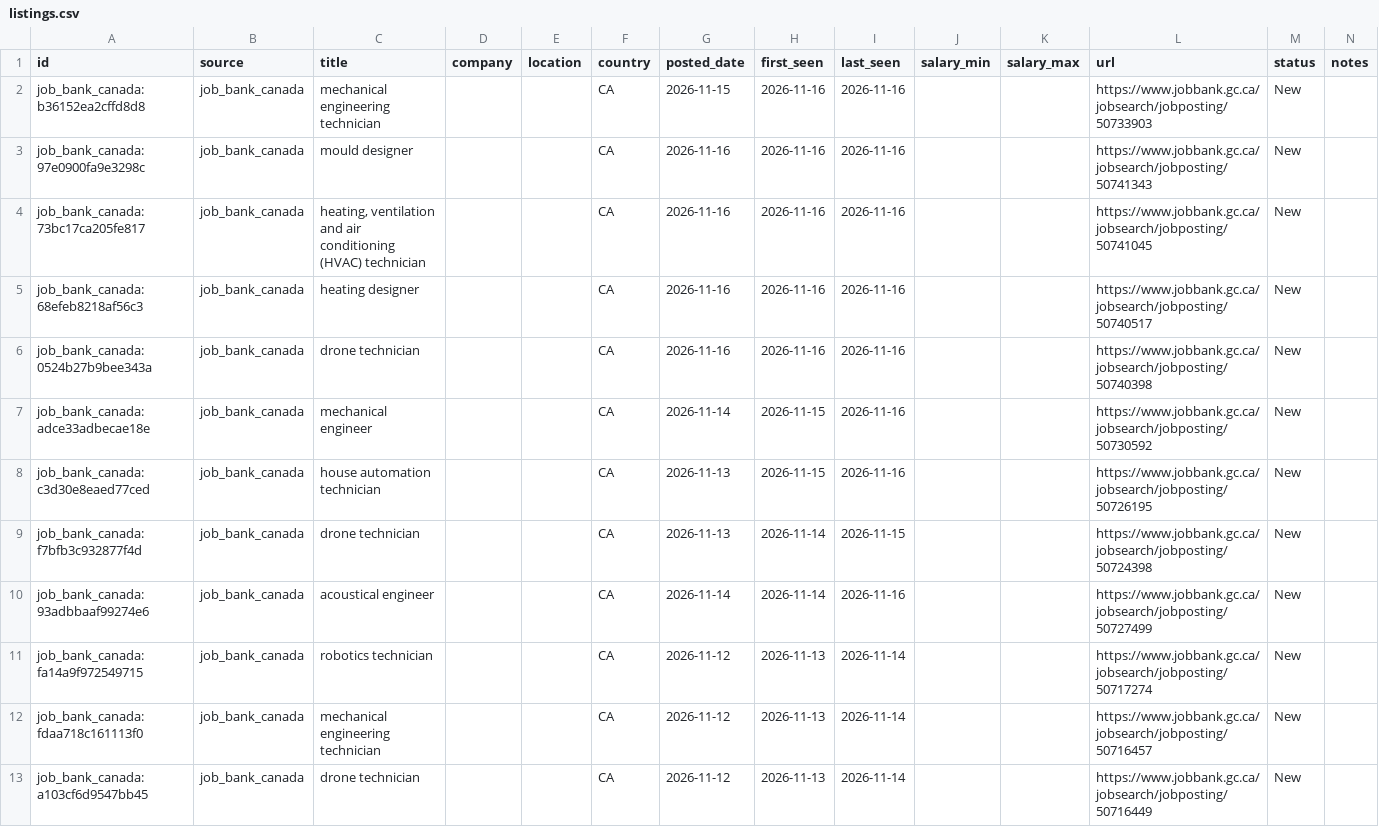
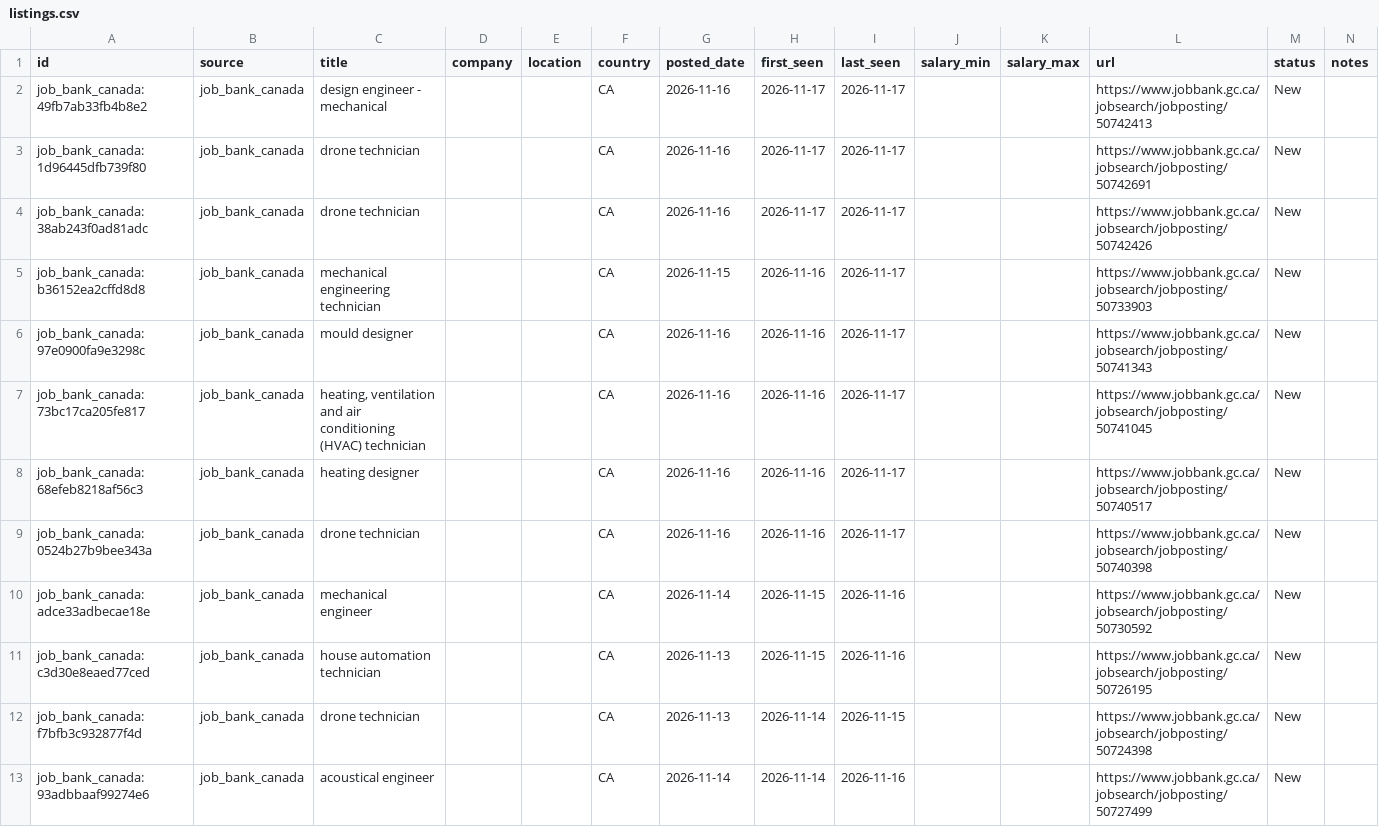
Before and after one commit to kprana976/Claude-resume, a CSV file: docs/listings.csv, drawn as a sheet; only a part is shown; the shorter side is filled out with more unchanged rows.

```diff
--- a/docs/listings.csv
+++ b/docs/listings.csv
@@ -1,7 +1,10 @@
 id,source,title,company,location,country,posted_date,first_seen,last_seen,salary_min,salary_max,url,status,notes
-job_bank_canada:b36152ea2cffd8d8,job_bank_canada,mechanical engineering technician,,,CA,2026-11-15,2026-11-16,2026-11-16,,,https://www.jobbank.gc.ca/jobsearch/jobposting/50733903,New,
-job_bank_canada:97e0900fa9e3298c,job_bank_canada,mould designer,,,CA,2026-11-16,2026-11-16,2026-11-16,,,https://www.jobbank.gc.ca/jobsearch/jobposting/50741343,New,
-job_bank_canada:73bc17ca205fe817,job_bank_canada,"heating, ventilation and air conditioning (HVAC) technician",,,CA,2026-11-16,2026-11-16,2026-11-16,,,https://www.jobbank.gc.ca/jobsearch/jobposting/50741045,New,
-job_bank_canada:68efeb8218af56c3,job_bank_canada,heating designer,,,CA,2026-11-16,2026-11-16,2026-11-16,,,https://www.jobbank.gc.ca/jobsearch/jobposting/50740517,New,
-job_bank_canada:0524b27b9bee343a,job_bank_canada,drone technician,,,CA,2026-11-16,2026-11-16,2026-11-16,,,https://www.jobbank.gc.ca/jobsearch/jobposting/50740398,New,
+job_bank_canada:49fb7ab33fb4b8e2,job_bank_canada,design engineer - mechanical,,,CA,2026-11-16,2026-11-17,2026-11-17,,,https://www.jobbank.gc.ca/jobsearch/jobposting/50742413,New,
+job_bank_canada:1d96445dfb739f80,job_bank_canada,drone technician,,,CA,2026-11-16,2026-11-17,2026-11-17,,,https://www.jobbank.gc.ca/jobsearch/jobposting/50742691,New,
+job_bank_canada:38ab243f0ad81adc,job_bank_canada,drone technician,,,CA,2026-11-16,2026-11-17,2026-11-17,,,https://www.jobbank.gc.ca/jobsearch/jobposting/50742426,New,
+job_bank_canada:b36152ea2cffd8d8,job_bank_canada,mechanical engineering technician,,,CA,2026-11-15,2026-11-16,2026-11-17,,,https://www.jobbank.gc.ca/jobsearch/jobposting/50733903,New,
+job_bank_canada:97e0900fa9e3298c,job_bank_canada,mould designer,,,CA,2026-11-16,2026-11-16,2026-11-17,,,https://www.jobbank.gc.ca/jobsearch/jobposting/50741343,New,
+job_bank_canada:73bc17ca205fe817,job_bank_canada,"heating, ventilation and air conditioning (HVAC) technician",,,CA,2026-11-16,2026-11-16,2026-11-17,,,https://www.jobbank.gc.ca/jobsearch/jobposting/50741045,New,
+job_bank_canada:68efeb8218af56c3,job_bank_canada,heating designer,,,CA,2026-11-16,2026-11-16,2026-11-17,,,https://www.jobbank.gc.ca/jobsearch/jobposting/50740517,New,
+job_bank_canada:0524b27b9bee343a,job_bank_canada,drone technician,,,CA,2026-11-16,2026-11-16,2026-11-17,,,https://www.jobbank.gc.ca/jobsearch/jobposting/50740398,New,
 job_bank_canada:adce33adbecae18e,job_bank_canada,mechanical engineer,,,CA,2026-11-14,2026-11-15,2026-11-16,,,https://www.jobbank.gc.ca/jobsearch/jobposting/50730592,New,
```
Also changed, not shown: 1 other file.
